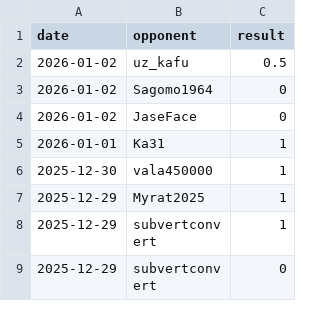
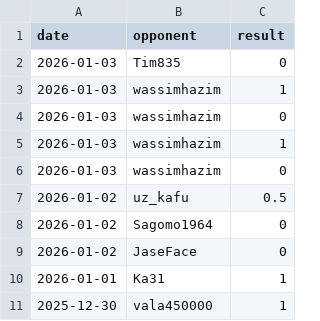
Before and after one commit to IsaacVerm/chess-dashboard, a CSV file: data/games.csv, drawn as a sheet; only a part is shown; the shorter side is filled out with more unchanged rows.

```diff
--- a/data/games.csv
+++ b/data/games.csv
@@ -1,2 +1,7 @@
 date,opponent,result
+2026-01-03,Tim835,0
+2026-01-03,wassimhazim,1
+2026-01-03,wassimhazim,0
+2026-01-03,wassimhazim,1
+2026-01-03,wassimhazim,0
 2026-01-02,uz_kafu,0.5
```
Also changed, not shown: data/metrics.csv, 1 other file.
